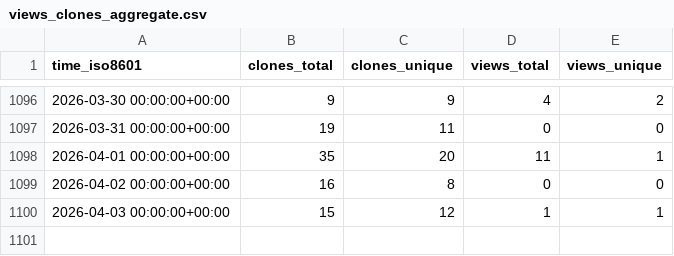
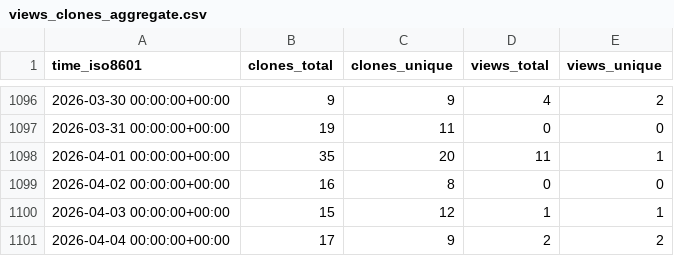
Before and after one commit to EarthSciML/GasChem.jl, a CSV file: EarthSciML/GasChem.jl/ghrs-data/views_clones_aggregate.csv, drawn as a sheet; only a part is shown, gaps mark what is left out.

```diff
--- a/EarthSciML/GasChem.jl/ghrs-data/views_clones_aggregate.csv
+++ b/EarthSciML/GasChem.jl/ghrs-data/views_clones_aggregate.csv
@@ -1100 +1100,2 @@ time_iso8601,clones_total,clones_unique,views_total,views_unique
 2026-04-03 00:00:00+00:00,15,12,1,1
+2026-04-04 00:00:00+00:00,17,9,2,2
```
Also changed, not shown: 1 other file.
